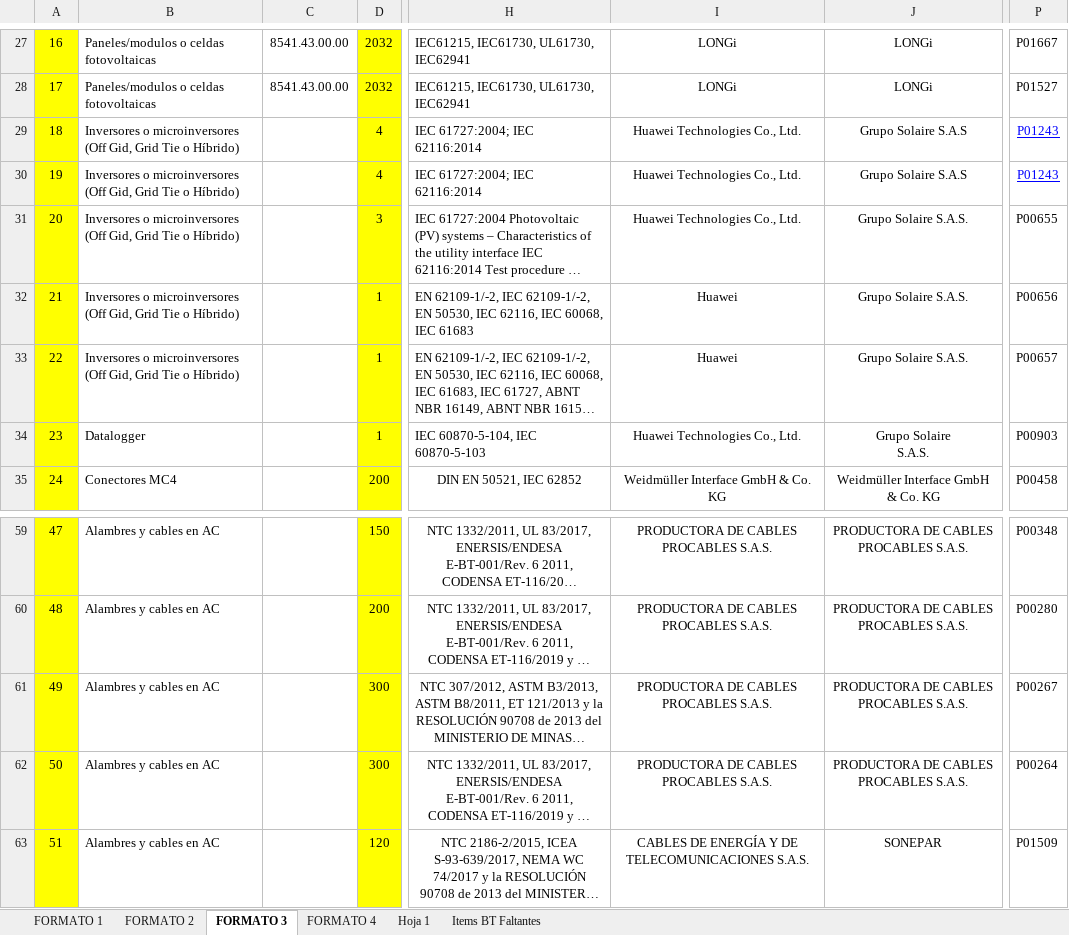
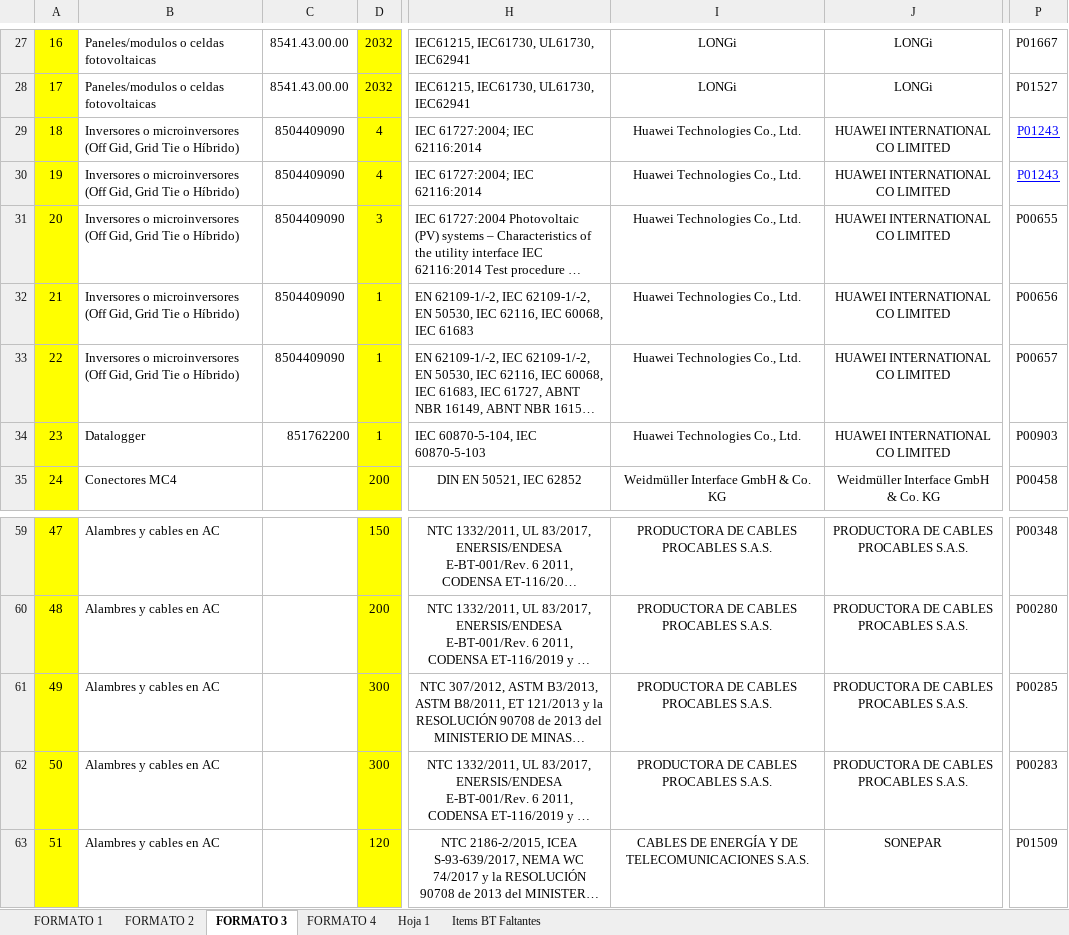
Before and after one commit to Nitsa9/Auto-BT, an Excel workbook: Formato 3/El_Papá_de_los_formatos_CON_ODOO.xlsx, sheet FORMATO 3, drawn as a sheet; only a part is shown, gaps mark what is left out; long unchanged cells end in …; values as stored, in another font and other column widths than the file's, no borders; charts and pictures not drawn; ↵ is a line break in a cell; the diff names each change by its address in the sheet, - before the commit and + after, or states it on an @@ line.

```diff
--- a/Formato 3/El_Papá_de_los_formatos_CON_ODOO.xlsx (sheet FORMATO 3)
+++ b/Formato 3/El_Papá_de_los_formatos_CON_ODOO.xlsx (sheet FORMATO 3)
-C29:C33: (empty)
+C29:C33: 8504409090
-J29:J30: Grupo Solaire S.A.S
+J29:J30: HUAWEI INTERNATIONAL CO LIMITED
-J31:J33: Grupo Solaire S.A.S.
+J31:J33: HUAWEI INTERNATIONAL CO LIMITED
-I32:I33: Huawei
+I32:I33: Huawei Technologies Co., Ltd.
-C34: (empty)
+C34: 851762200
-J34: Grupo Solaire ↵ S.A.S.
+J34: HUAWEI INTERNATIONAL CO LIMITED
-P61: P00267
+P61: P00285
-P62: P00264
+P62: P00283
```
Also changed, not shown: Formato 3/El_Papá_de_los_formatos_ACTUALIZADO.xlsx, 8 other files.
